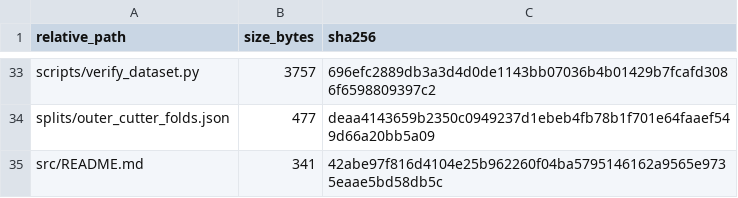
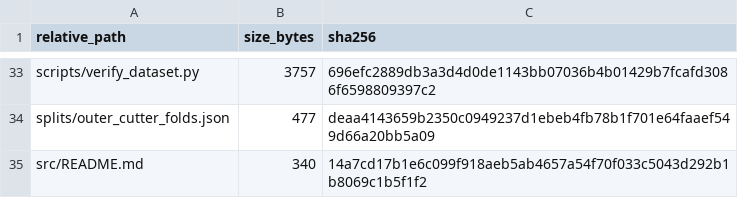
Before and after one commit to engrmuhammadumar/PINDP-Net, a CSV file: audits/release_sha256.csv, drawn as a sheet; only a part is shown, gaps mark what is left out; the diff covers the shown part only.

```diff
--- a/audits/release_sha256.csv
+++ b/audits/release_sha256.csv
@@ -34,2 +34,2 @@ scripts/verify_dataset.py,3757,696efc2889db3a3d4d0de1143bb07036b4b01429b7fcafd30
 splits/outer_cutter_folds.json,477,deaa4143659b2350c0949237d1ebeb4fb78b1f701e64faaef549d66a20bb5a09
-src/README.md,341,42abe97f816d4104e25b962260f04ba5795146162a9565e9735eaae5bd58db5c
+src/README.md,340,14a7cd17b1e6c099f918aeb5ab4657a54f70f033c5043d292b1b8069c1b5f1f2
```
Also changed, not shown: 31 edited cells elsewhere in this file, 17 other files.
